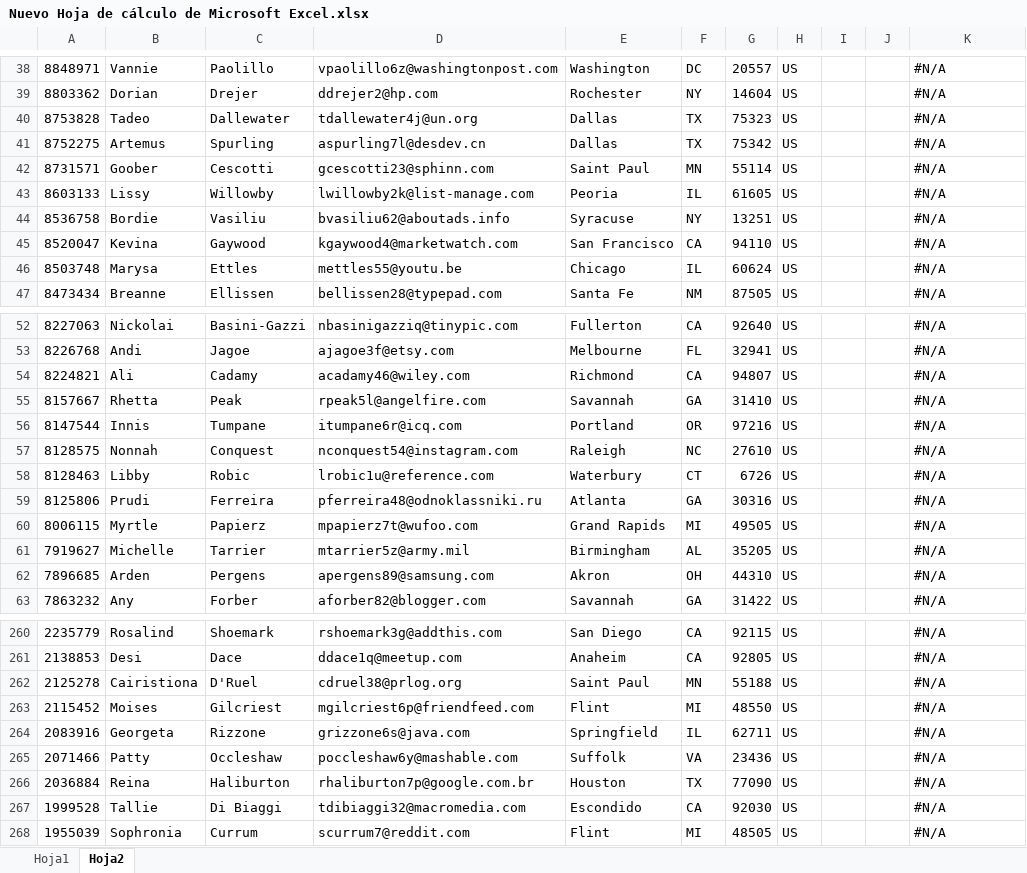
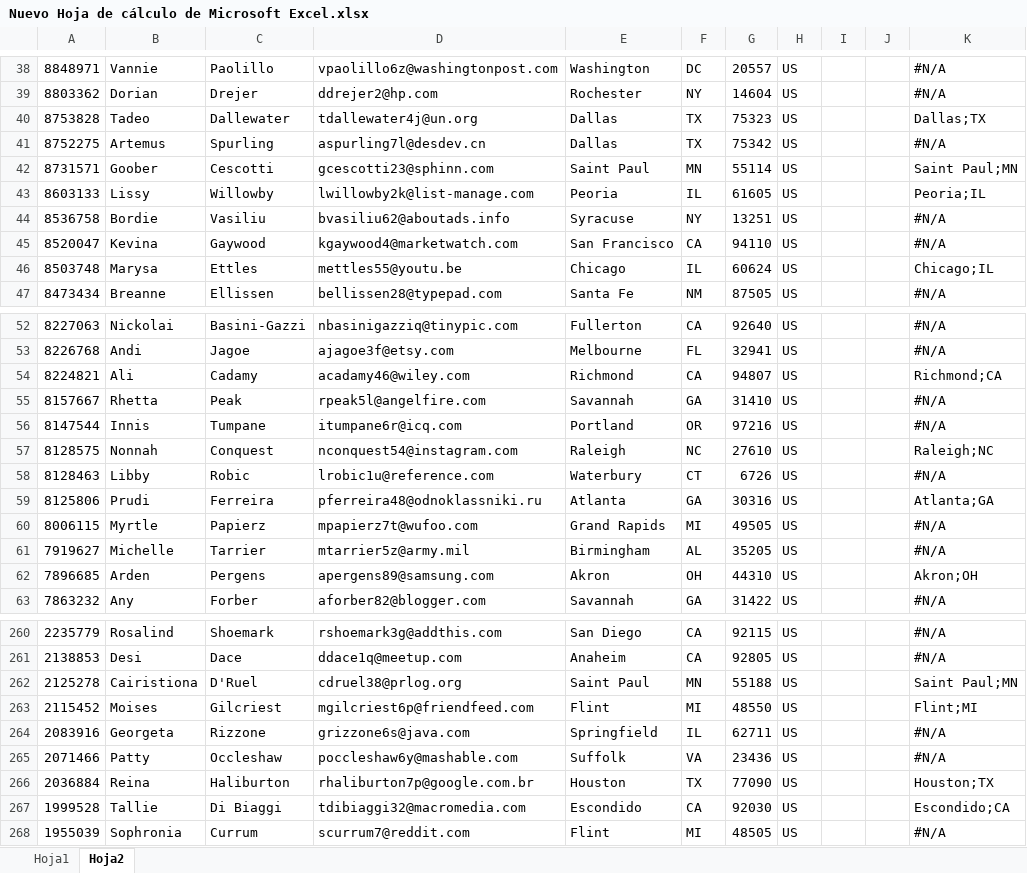
Before and after one commit to kconstantej/UI_Binaria_KenConstante, an Excel workbook: Data/Output/Nuevo Hoja de cálculo de Microsoft Excel.xlsx, sheet Hoja2, drawn as a sheet; only a part is shown, gaps mark what is left out; values as stored, in another font and other column widths than the file's, no cell formats; the diff covers the shown part only; the diff names each change by its address in the sheet, - before the commit and + after, or states it on an @@ line.

```diff
--- a/Data/Output/Nuevo Hoja de cálculo de Microsoft Excel.xlsx (sheet Hoja2)
+++ b/Data/Output/Nuevo Hoja de cálculo de Microsoft Excel.xlsx (sheet Hoja2)
-K40: #N/A
+K40: Dallas;TX
-K42: #N/A
+K42: Saint Paul;MN
-K43: #N/A
+K43: Peoria;IL
-K46: #N/A
+K46: Chicago;IL
-K54: #N/A
+K54: Richmond;CA
-K57: #N/A
+K57: Raleigh;NC
-K59: #N/A
+K59: Atlanta;GA
-K62: #N/A
+K62: Akron;OH
-K262: #N/A
+K262: Saint Paul;MN
-K263: #N/A
+K263: Flint;MI
-K266: #N/A
+K266: Houston;TX
-K267: #N/A
+K267: Escondido;CA
```
Also changed, not shown: 43 edited cells elsewhere in this sheet, cell formats, formulas that keep their value, 4 other files.
